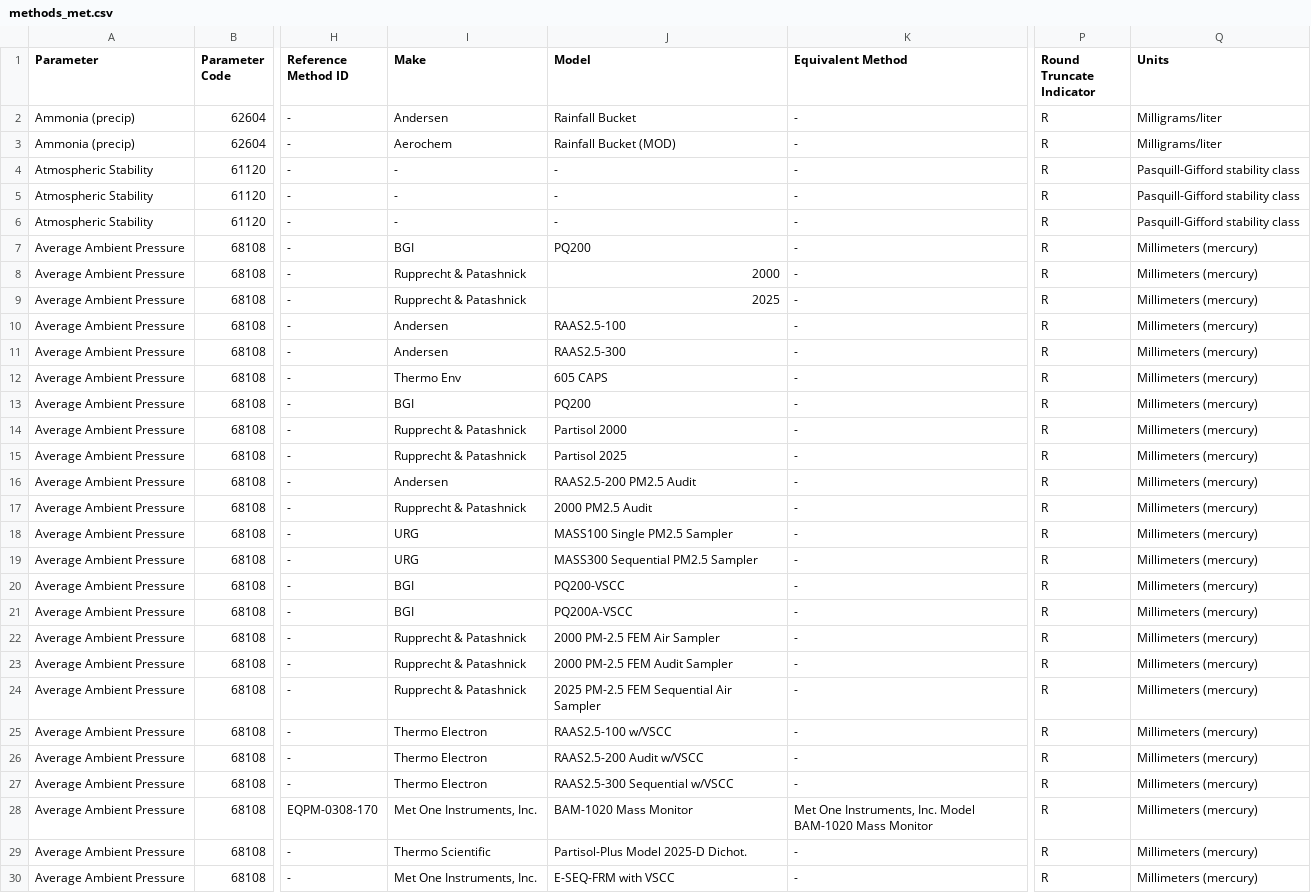
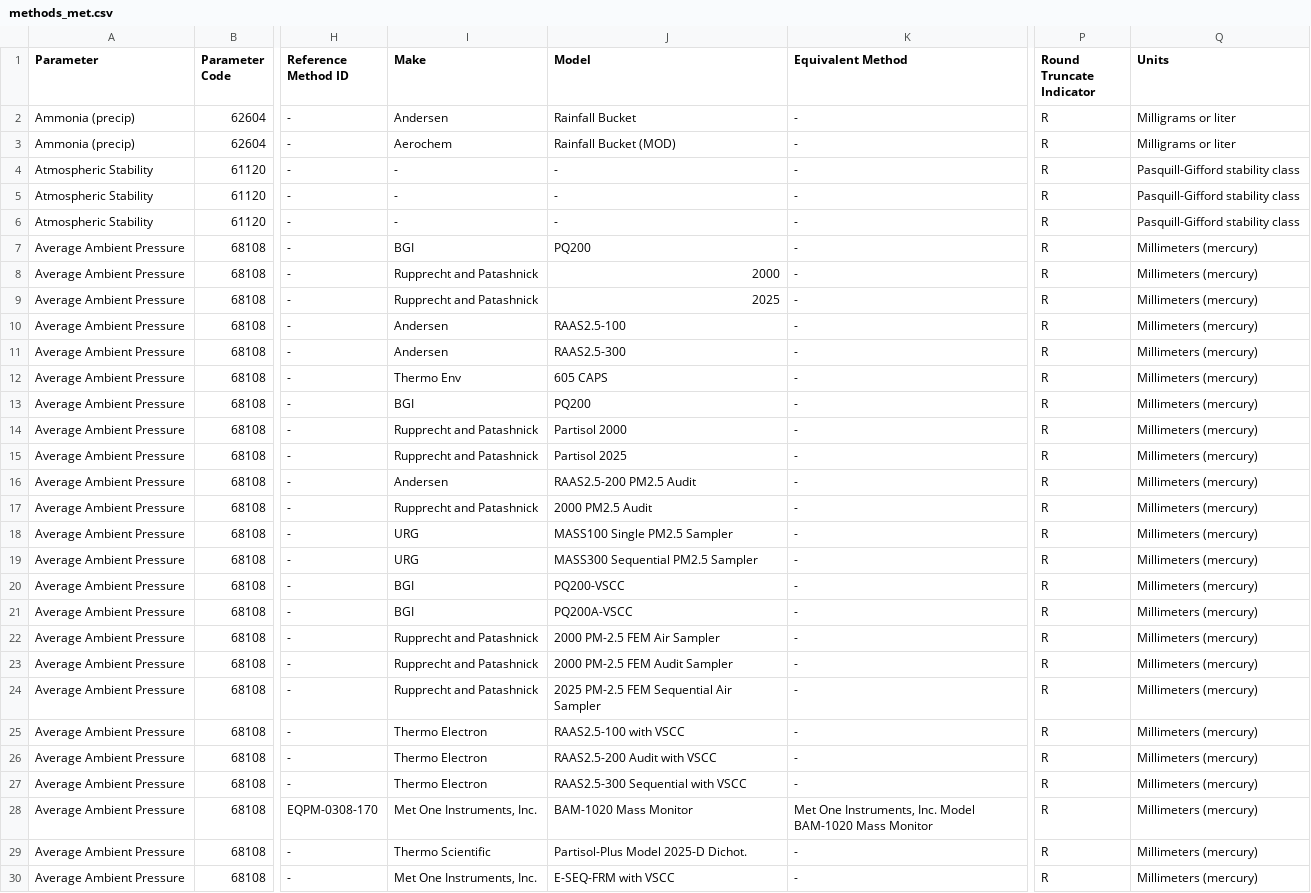
Before and after one commit to USEPA/sensortoolkit, a CSV file: sensortoolkit/reference/method_codes/methods_met.csv, drawn as a sheet; only a part is shown, gaps mark what is left out; the diff covers the shown part only; the diff names each change by its address in the sheet, - before the commit and + after, or states it on an @@ line.

```diff
--- a/sensortoolkit/reference/method_codes/methods_met.csv
+++ b/sensortoolkit/reference/method_codes/methods_met.csv
-Q2:Q3 (Units): Milligrams/liter
+Q2:Q3 (Units): Milligrams or liter
-I8:I9 (Make): Rupprecht & Patashnick
+I8:I9 (Make): Rupprecht and Patashnick
-I14:I15 (Make): Rupprecht & Patashnick
+I14:I15 (Make): Rupprecht and Patashnick
-I17 (Make): Rupprecht & Patashnick
+I17 (Make): Rupprecht and Patashnick
-I22:I24 (Make): Rupprecht & Patashnick
+I22:I24 (Make): Rupprecht and Patashnick
-J25 (Model): RAAS2.5-100 w/VSCC
+J25 (Model): RAAS2.5-100 with VSCC
-J26 (Model): RAAS2.5-200 Audit w/VSCC
+J26 (Model): RAAS2.5-200 Audit with VSCC
-J27 (Model): RAAS2.5-300 Sequential w/VSCC
+J27 (Model): RAAS2.5-300 Sequential with VSCC
```
Also changed, not shown: 39 edited cells elsewhere in this file, sensortoolkit/reference/method_codes/methods_criteria.csv.
